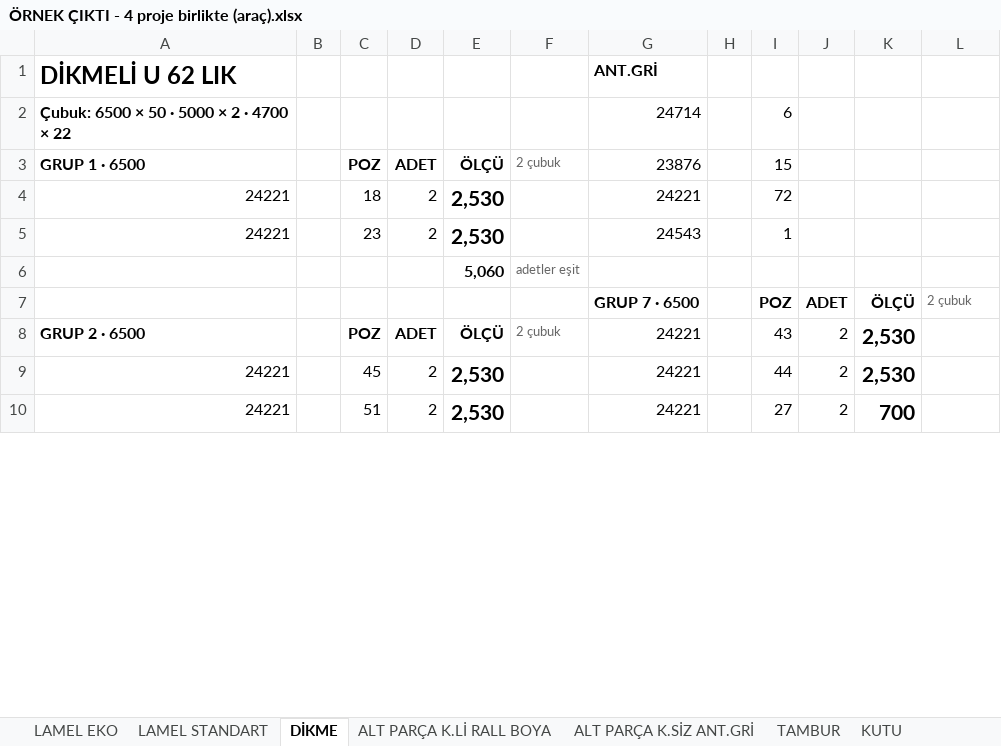
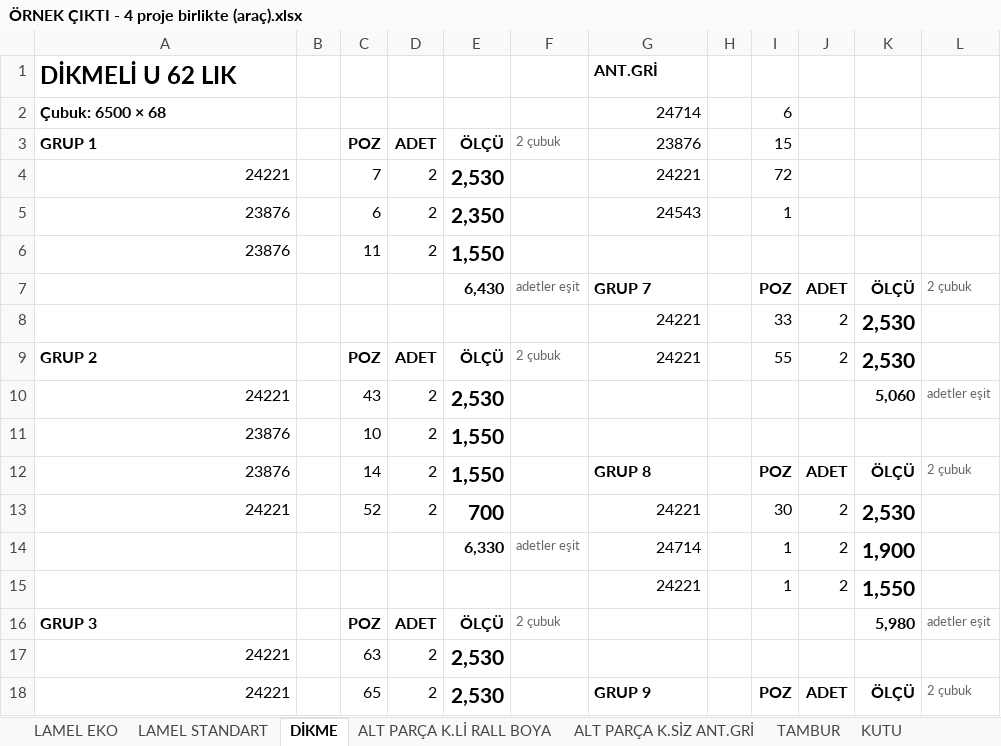
Before and after one commit to abidcan7/ferrini-panjurkesim, an Excel workbook: ÖRNEK ÇIKTI - 4 proje birlikte (araç).xlsx, sheet DİKME, drawn as a sheet; only a part is shown; values as stored, in another font and other column widths than the file's, no borders; removed rows and columns are numbered as before the commit, all else as after; the diff covers the shown part only; the diff names each change by its address in the sheet, - before the commit and + after, or states it on an @@ line.

```diff
--- a/ÖRNEK ÇIKTI - 4 proje birlikte (araç).xlsx (sheet DİKME)
+++ b/ÖRNEK ÇIKTI - 4 proje birlikte (araç).xlsx (sheet DİKME)
-A2: Çubuk: 6500 × 50 · 5000 × 2 · 4700 × 22
+A2: Çubuk: 6500 × 68
-A3: GRUP 1 · 6500
+A3: GRUP 1
-C4: 18
+C4: 7
-A5: 24221
+A5: 23876
-C5: 23
+C5: 6
-E5: 2,530
+E5: 2,350
-row 6:  |  |  |  | 5,060 | adetler eşit
+row 6: 23876 |  | 11 | 2 | 1,550
-E7: (empty)
+E7: 6,430
-F7: (empty)
+F7: adetler eşit
-G7: GRUP 7 · 6500
+G7: GRUP 7
+row 8:  |  |  |  |  |  | 24221 |  | 33 | 2 | 2,530
-A9: GRUP 2 · 6500
+A9: GRUP 2
-I9: 43
+I9: 55
+row 10: 24221 |  | 43 | 2 | 2,530 |  |  |  |  |  | 5,060 | adetler eşit
+row 11: 23876 |  | 10 | 2 | 1,550
+row 12: 23876 |  | 14 | 2 | 1,550 |  | GRUP 8 |  | POZ | ADET | ÖLÇÜ | 2 çubuk
-C13: 45
+C13: 52
-E13: 2,530
+E13: 700
-I13: 44
+I13: 30
+row 14:  |  |  |  | 6,330 | adetler eşit | 24714 |  | 1 | 2 | 1,900
+row 15:  |  |  |  |  |  | 24221 |  | 1 | 2 | 1,550
+row 16: GRUP 3 |  | POZ | ADET | ÖLÇÜ | 2 çubuk |  |  |  |  | 5,980 | adetler eşit
-C17: 51
+C17: 63
-G17: 24221
+G17: (empty)
-I17: 27
+I17: (empty)
-J17: 2
+J17: (empty)
-K17: 700
+K17: (empty)
+row 18: 24221 |  | 65 | 2 | 2,530 |  | GRUP 9 |  | POZ | ADET | ÖLÇÜ | 2 çubuk
```
Also changed, not shown: 47 added rows, 59 removed rows, 4 moved rows and 78 edited cells elsewhere in this sheet, sheet TAMBUR, sheet LAMEL EKO, sheet ALT PARÇA K.SİZ ANT.GRİ, sheet POZ LİSTESİ, sheet ÖZET, sheet ARTIK PLANI, 6 more sheets, formulas that keep their value, ÖRNEK ÇIKTI - 21542 (araç).xlsx, ÖRNEK ÇIKTI - 24576 kutulu (araç).xlsx, 8 other files.
